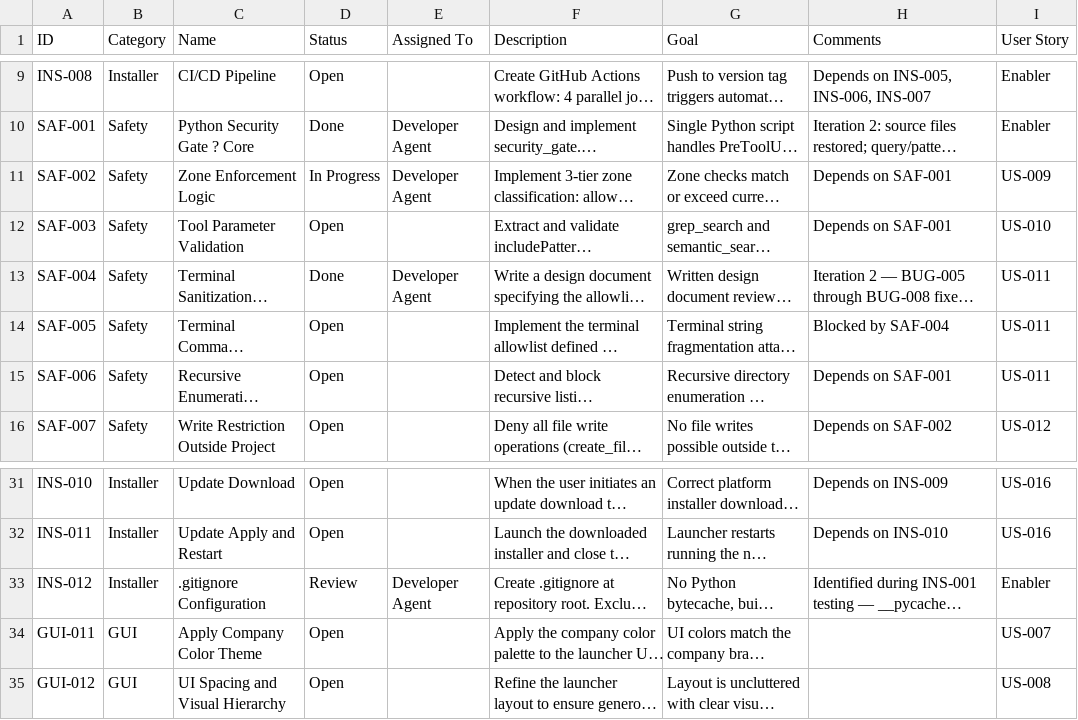
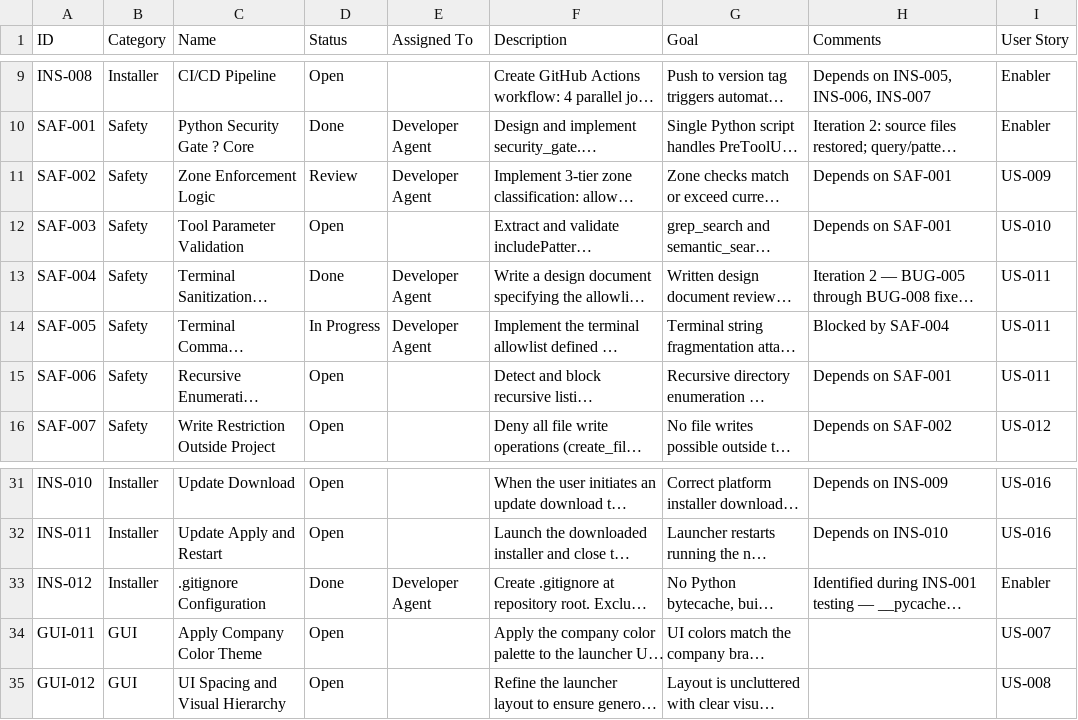
Before and after one commit to xX2Angelo8Xx/Turbulence-Solutions-Safe-Agent-Workspace, a CSV file: docs/workpackages/workpackages.csv, drawn as a sheet; only a part is shown, gaps mark what is left out; long unchanged cells end in …; the diff names each change by its address in the sheet, - before the commit and + after, or states it on an @@ line.

```diff
--- a/docs/workpackages/workpackages.csv
+++ b/docs/workpackages/workpackages.csv
-D11 (Status): In Progress
+D11 (Status): Review
-D14 (Status): Open
+D14 (Status): In Progress
-E14 (Assigned To): (empty)
+E14 (Assigned To): Developer Agent
-D33 (Status): Review
+D33 (Status): Done
```
Also changed, not shown: docs/bugs/bugs.csv, 3 other files.
